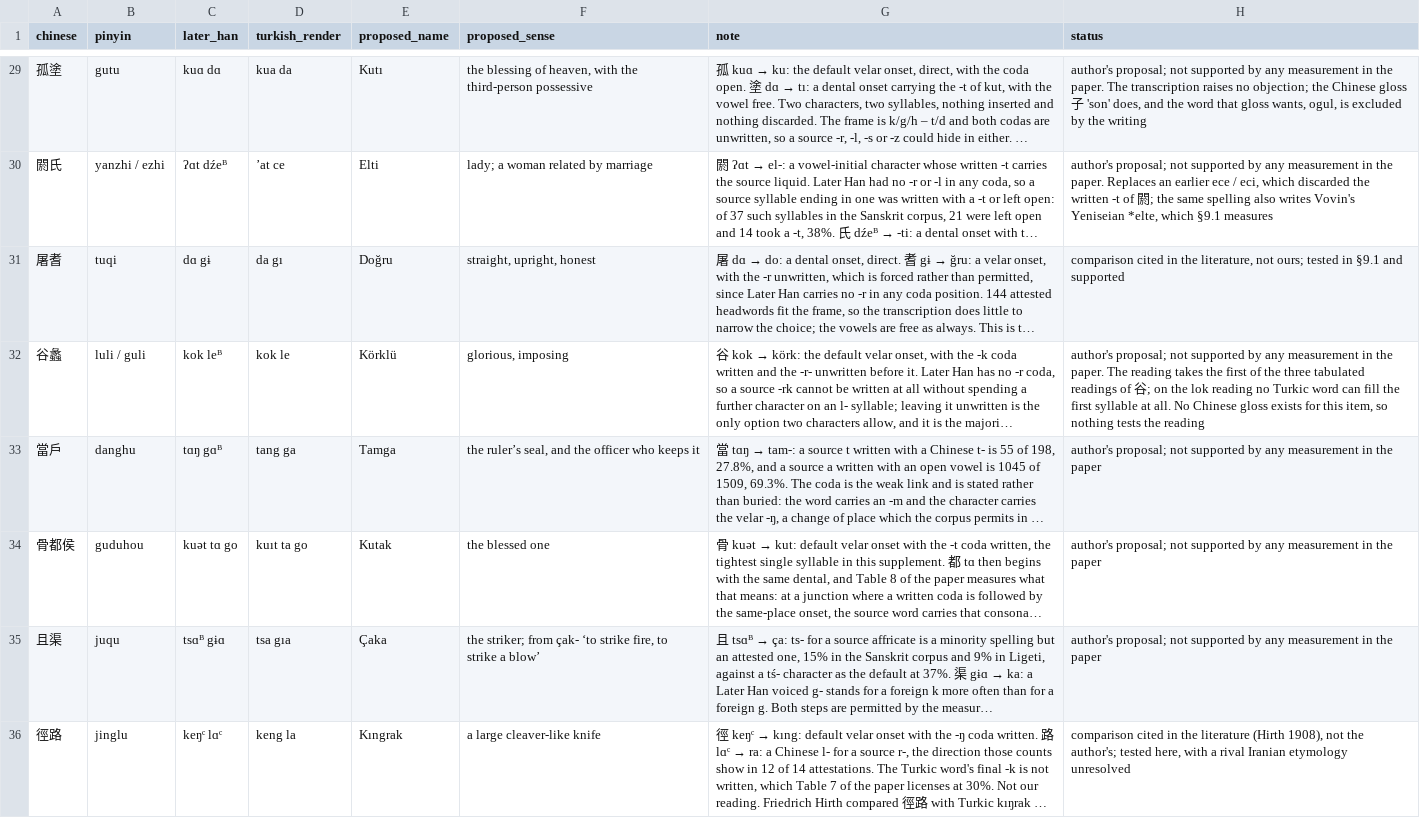
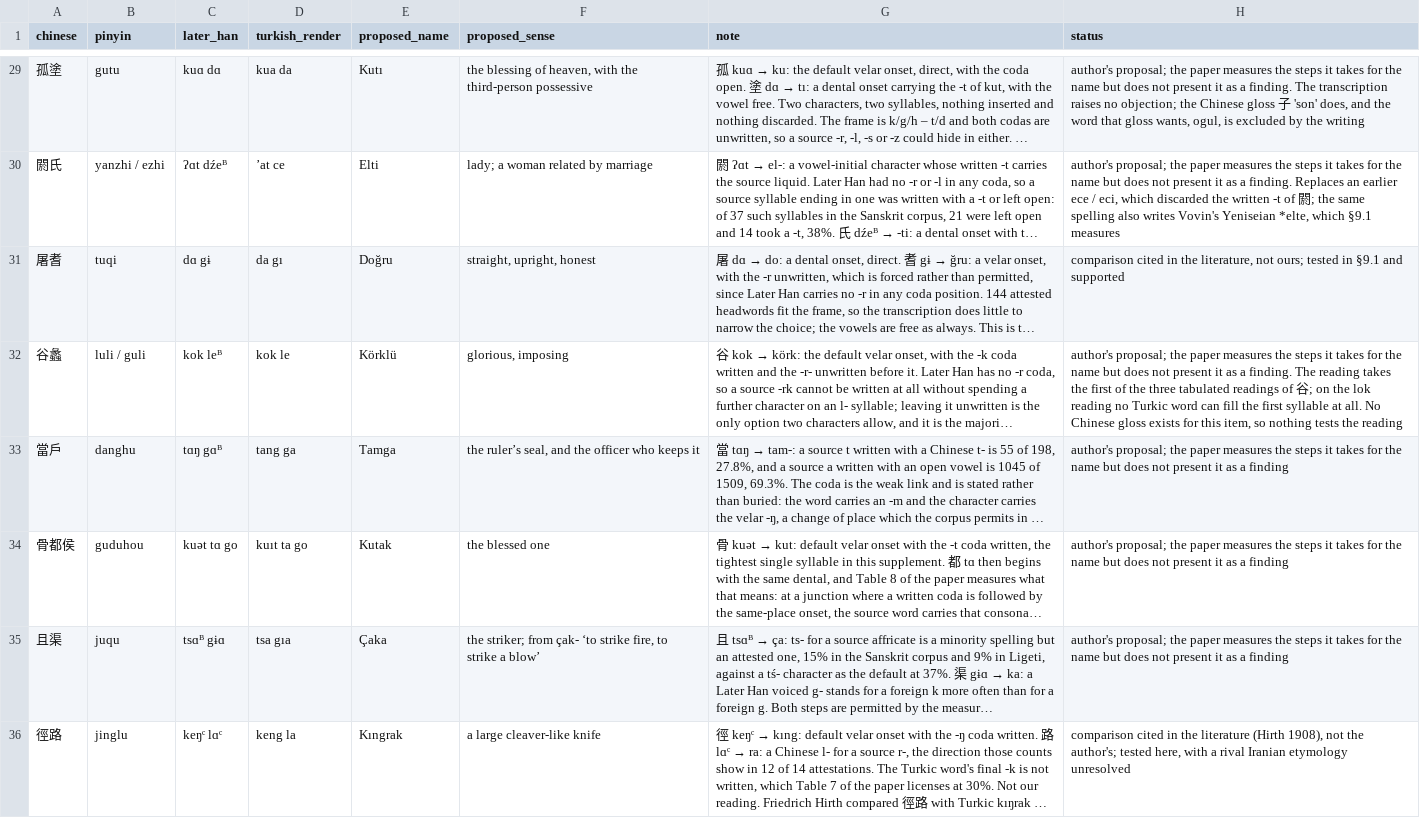
Before and after one commit to ulug2004/chinese-transcription-channel, a CSV file: data/derived/author_proposals.csv, drawn as a sheet; only a part is shown, gaps mark what is left out; long unchanged cells end in …; the diff covers the shown part only; the diff names each change by its address in the sheet, - before the commit and + after, or states it on an @@ line.

```diff
--- a/data/derived/author_proposals.csv
+++ b/data/derived/author_proposals.csv
-H29 (status): author's proposal; not supported by any measurement in the paper. The transcription…
+H29 (status): author's proposal; the paper measures the steps it takes for the name but does not present it as a finding. The transcription…
-H30 (status): author's proposal; not supported by any measurement in the paper. Replaces an…
+H30 (status): author's proposal; the paper measures the steps it takes for the name but does not present it as a finding. Replaces an…
-H32 (status): author's proposal; not supported by any measurement in the paper. The reading…
+H32 (status): author's proposal; the paper measures the steps it takes for the name but does not present it as a finding. The reading…
-H33:H35 (status): author's proposal; not supported by any measurement in the paper
+H33:H35 (status): author's proposal; the paper measures the steps it takes for the name but does not present it as a finding
```
Also changed, not shown: 30 edited cells elsewhere in this file, 11 other files.
